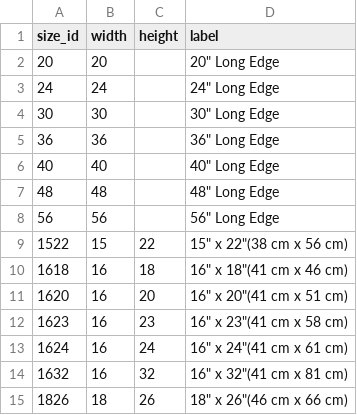
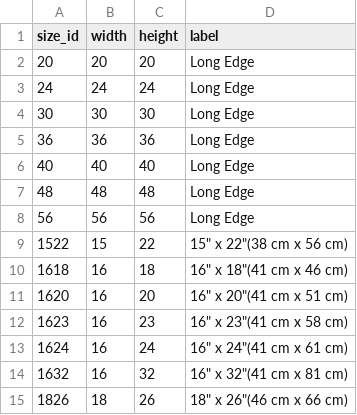
Before and after one commit to HadiJamalAhmad/Requete_SQL_Sur_Hive, a CSV file: canvas_size.csv, drawn as a sheet; only a part is shown.

Commit message:
canvas modifié

```diff
--- a/canvas_size.csv
+++ b/canvas_size.csv
@@ -1,9 +1,9 @@
 size_id,width,height,label
-20,20,,"20"" Long Edge"
-24,24,,"24"" Long Edge"
-30,30,,"30"" Long Edge"
-36,36,,"36"" Long Edge"
-40,40,,"40"" Long Edge"
-48,48,,"48"" Long Edge"
-56,56,,"56"" Long Edge"
+20,20,20," Long Edge"
+24,24,24," Long Edge"
+30,30,30," Long Edge"
+36,36,36," Long Edge"
+40,40,40," Long Edge"
+48,48,48," Long Edge"
+56,56,56," Long Edge"
 1522,15,22,"15"" x 22""(38 cm x 56 cm)"
```
